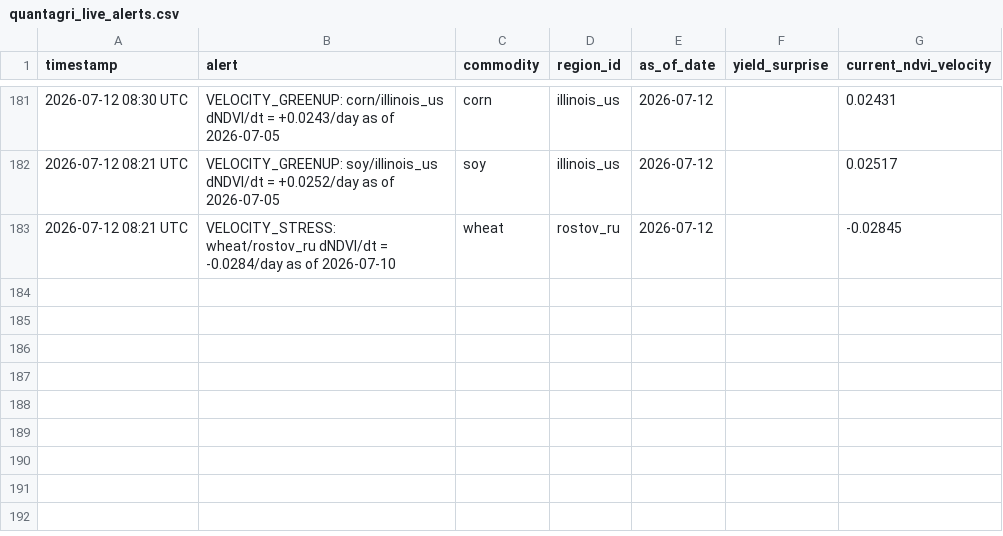
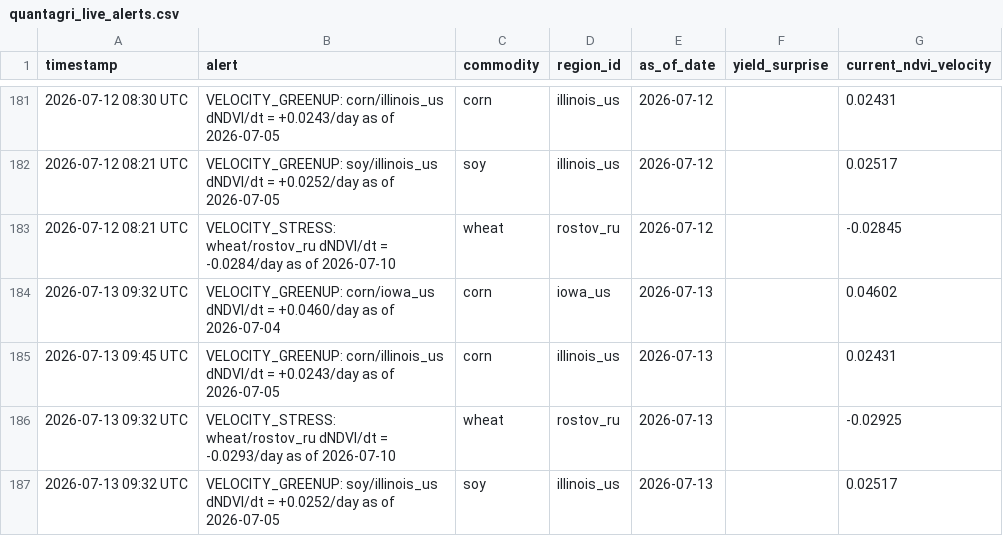
Before and after one commit to rmkenv/quantag, a CSV file: quantagri_live/quantagri_live_alerts.csv, drawn as a sheet; only a part is shown, gaps mark what is left out; the diff names each change by its address in the sheet, - before the commit and + after, or states it on an @@ line.

```diff
--- a/quantagri_live/quantagri_live_alerts.csv
+++ b/quantagri_live/quantagri_live_alerts.csv
+row 184: 2026-07-13 09:32 UTC | VELOCITY_GREENUP: corn/iowa_us dNDVI/dt = +0.0460/day as of 2026-07-04 | corn | iowa_us | 2026-07-13 |  | 0.04602
+row 185: 2026-07-13 09:45 UTC | VELOCITY_GREENUP: corn/illinois_us dNDVI/dt = +0.0243/day as of 2026-07-05 | corn | illinois_us | 2026-07-13 |  | 0.02431
+row 186: 2026-07-13 09:32 UTC | VELOCITY_STRESS: wheat/rostov_ru dNDVI/dt = -0.0293/day as of 2026-07-10 | wheat | rostov_ru | 2026-07-13 |  | -0.02925
+row 187: 2026-07-13 09:32 UTC | VELOCITY_GREENUP: soy/illinois_us dNDVI/dt = +0.0252/day as of 2026-07-05 | soy | illinois_us | 2026-07-13 |  | 0.02517
```
Also changed, not shown: quantagri_live/quantagri_live_results.csv, quantagri_live/quantagri_signal_scorecard.csv.
